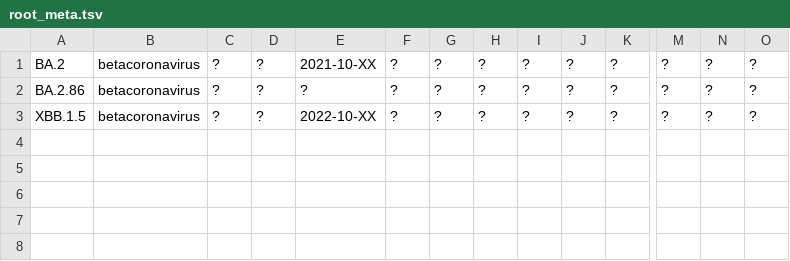
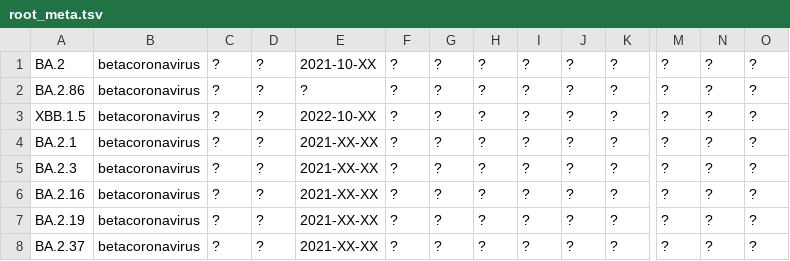
Before and after one commit to corneliusroemer/ncov-simplest, a TSV file: data/root_meta.tsv, drawn as a sheet; only a part is shown, gaps mark what is left out; rows hold the shown columns only; the diff names each change by its address in the sheet, - before the commit and + after, or states it on an @@ line.

Commit message:
Add early BA.2s to fix root, path Canada ambiguous date

```diff
--- a/data/root_meta.tsv
+++ b/data/root_meta.tsv
+row 4: BA.2.1 | betacoronavirus | ? | ? | 2021-XX-XX | ? | ? | ? | ? | ? | ? | ? | ? | ?
+row 5: BA.2.3 | betacoronavirus | ? | ? | 2021-XX-XX | ? | ? | ? | ? | ? | ? | ? | ? | ?
+row 6: BA.2.16 | betacoronavirus | ? | ? | 2021-XX-XX | ? | ? | ? | ? | ? | ? | ? | ? | ?
+row 7: BA.2.19 | betacoronavirus | ? | ? | 2021-XX-XX | ? | ? | ? | ? | ? | ? | ? | ? | ?
+row 8: BA.2.37 | betacoronavirus | ? | ? | 2021-XX-XX | ? | ? | ? | ? | ? | ? | ? | ? | ?
```
Also changed, not shown: 6 other files.
